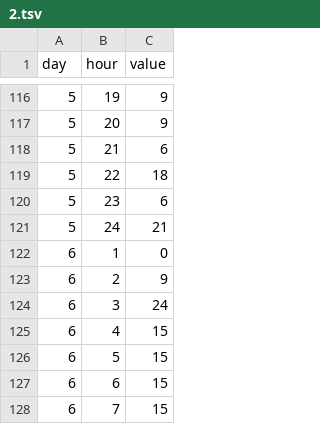
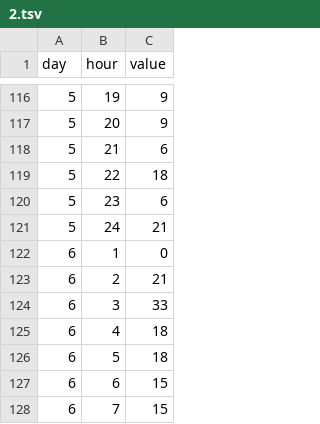
Before and after one commit to osol06/research_log, a TSV file: tsv_data/2.tsv, drawn as a sheet; only a part is shown, gaps mark what is left out.

```diff
--- a/tsv_data/2.tsv
+++ b/tsv_data/2.tsv
@@ -122,6 +122,6 @@ day	hour	value
 6	1	0
-6	2	9
-6	3	24
-6	4	15
-6	5	15
+6	2	21
+6	3	33
+6	4	18
+6	5	18
 6	6	15
```
Also changed, not shown: 3 other files.
